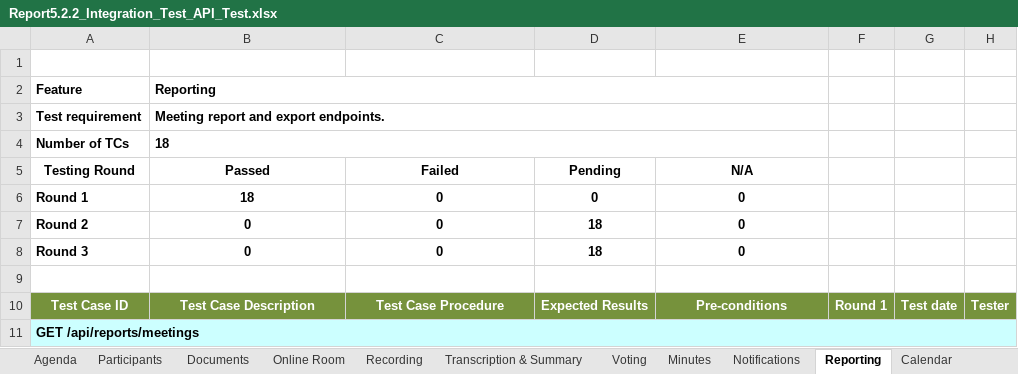
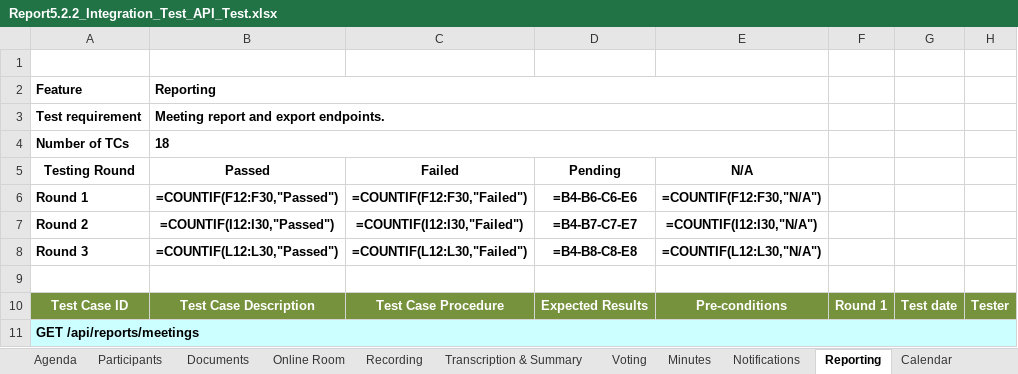
Before and after one commit to callmehai/FU-FA26-G116, an Excel workbook: docs/08-reports/test-reports/Report5.2.2_Integration_Test_API_Test.xlsx, sheet Reporting, drawn as a sheet; only a part is shown; values as stored, in another font and other column widths than the file's, no borders; formulas without a stored value are shown as written; the diff names each change by its address in the sheet, - before the commit and + after, or states it on an @@ line.

Commit message:
[Test] Sửa theo review PR 477: số liệu 819/807/12, case Voice ID 1.5, gỡ renumber
1. Số liệu tổng: sheets.json thêm change log 2.2 (819 case, 807 Passed,
12 Pending ở FE-10), README bảng đúng UI 556 / API 819 theo từng
Feature, round1/README sửa 1537/1537 Passed, build lại hai workbook
(15 sheets, 556 + 819 case) và preview.

2. Case Passed đã cũ sau ADR-0075: notice 1.3 thành 1.5 (IT52/53/55/56/
65/67), IT59 một consent 1.5 cho cả hai bộ mẫu, IT61 gọi route theo
người /api/users/{id}/voice-collection, RBAC bỏ quyền Soạn biên bản
(3 vai trò Thành viên/Phê duyệt viên/Quản trị viên, vai trò mẫu
Trợ lý thu giọng + VoiceCollector).

3. 14 case UI: sửa chữ case cho khớp app (nút khóa, tab khóa trước khi
kết thúc, viewer trong tab, họp Đã kết thúc), note không còn mâu thuẫn
với Passed, nhánh Khách/chưa kiểm ghi rõ phạm vi.

4. Xóa scripts/renumber khỏi PR (vi phạm ADR-0079: MSG không đánh số
lại; bảng ánh xạ BR/UC thuộc docs/01-requirements/, tách PR riêng).

5. Bỏ mã case khỏi 207 comment trong 11 file Round1 test (ID đã cũ sau
khi đánh lại), giữ diễn giải; solution build qua, check 0 lỗi.

```diff
--- a/docs/08-reports/test-reports/Report5.2.2_Integration_Test_API_Test.xlsx (sheet Reporting)
+++ b/docs/08-reports/test-reports/Report5.2.2_Integration_Test_API_Test.xlsx (sheet Reporting)
-B6 (Passed): 18
+B6 (Passed): =COUNTIF(F12:F30,"Passed")
-C6 (Failed): 0
+C6 (Failed): =COUNTIF(F12:F30,"Failed")
-D6 (Pending): 0
+D6 (Pending): =B4-B6-C6-E6
-E6 (N/A): 0
+E6 (N/A): =COUNTIF(F12:F30,"N/A")
-B7 (Passed): 0
+B7 (Passed): =COUNTIF(I12:I30,"Passed")
-C7 (Failed): 0
+C7 (Failed): =COUNTIF(I12:I30,"Failed")
-D7 (Pending): 18
+D7 (Pending): =B4-B7-C7-E7
-E7 (N/A): 0
+E7 (N/A): =COUNTIF(I12:I30,"N/A")
-B8 (Passed): 0
+B8 (Passed): =COUNTIF(L12:L30,"Passed")
-C8 (Failed): 0
+C8 (Failed): =COUNTIF(L12:L30,"Failed")
-D8 (Pending): 18
+D8 (Pending): =B4-B8-C8-E8
-E8 (N/A): 0
+E8 (N/A): =COUNTIF(L12:L30,"N/A")
```
Also changed, not shown: sheet Test Statistics, sheet Access Control, sheet Transcription & Summary, sheet Notifications, sheet Authentication, sheet User Management, 11 more sheets, charts or pictures, docs/08-reports/test-reports/Report5.2_Integration_Test.xlsx, 43 other files.
